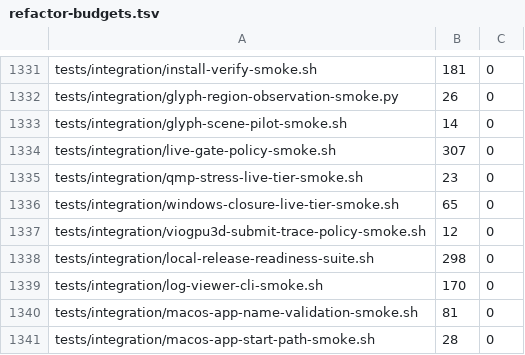
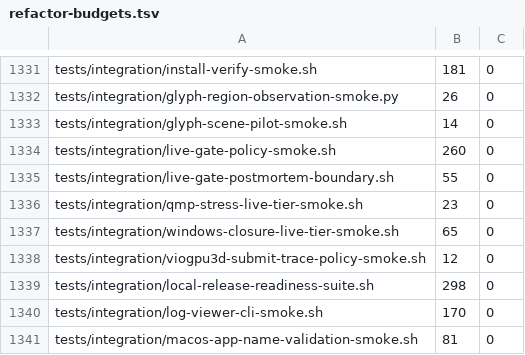
Before and after one commit to Ketchio-dev/bridgevm, a TSV file: scripts/refactor-budgets.tsv, drawn as a sheet; only a part is shown, gaps mark what is left out; the shorter side is filled out with more unchanged rows.

Commit message:
b4: classify pointer-gate failures by real cause
The batch-9 B4 receipt reported 9/20 landed, implying eleven lost pointer
reports. Re-reading the retained evidence shows otherwise: eight failing
runs recorded visible/baseline.env with peak_white_px=0, so the target
scene never reached the active CGL surface and no click was ever injected;
three more had no visible record at all. Every one of those eight also
carried >=171 SUBMIT_3D ERR_UNSPEC responses, while eight of nine landed
runs carried zero (max 24), with the first failure naming a found but
never-backed renderer resource on ctx 7.

Record that cause per run instead of leaving a presentation failure
mislabeled as input loss. classify_failure only annotates an already
failed run; the 20/20, stuck=0, one-click and p95<=250ms gate is
unchanged, and no cause can turn a failure into a pass.

Extract the post-mortem boundary block so the policy smoke stays under
its ceiling: live-gate-policy-smoke.sh drops 307 -> 260 and the new
sourced file is registered at its actual 55 LOC.

```diff
--- a/scripts/refactor-budgets.tsv
+++ b/scripts/refactor-budgets.tsv
@@ -1333,3 +1333,4 @@ tests/integration/glyph-region-observation-smoke.py	26	0
 tests/integration/glyph-scene-pilot-smoke.sh	14	0
-tests/integration/live-gate-policy-smoke.sh	307	0
+tests/integration/live-gate-policy-smoke.sh	260	0
+tests/integration/live-gate-postmortem-boundary.sh	55	0
 tests/integration/qmp-stress-live-tier-smoke.sh	23	0
```
Also changed, not shown: 3 other files.
